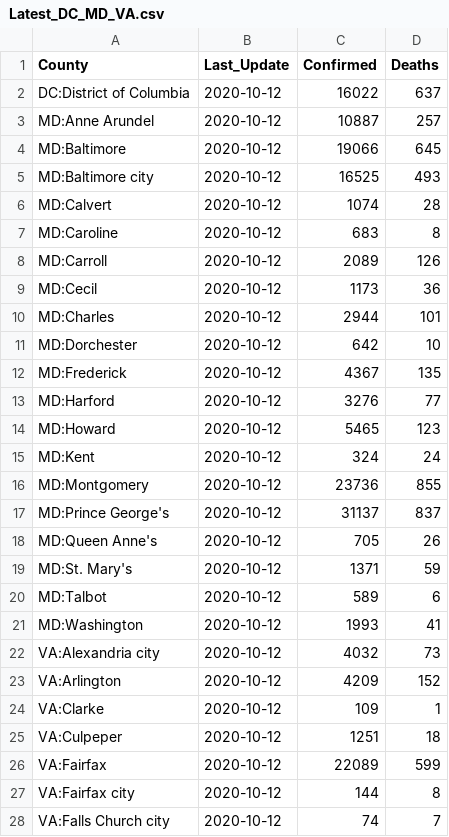
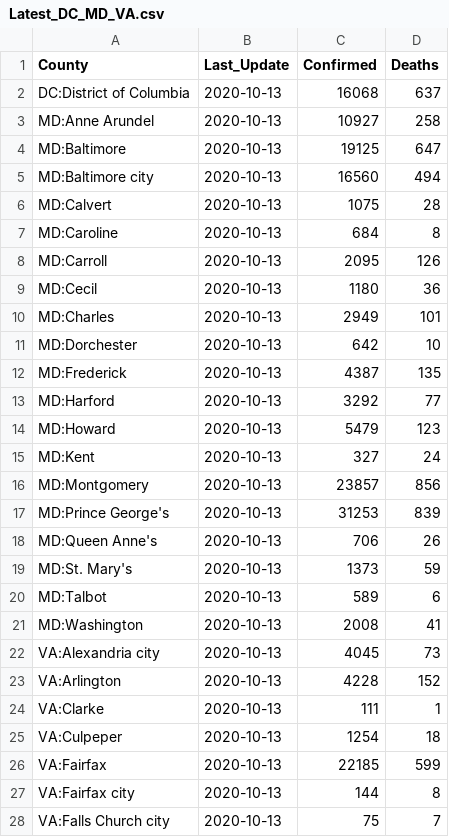
Before and after one commit to ONYLAB/cberopen, a CSV file: Data/Latest_DC_MD_VA.csv, drawn as a sheet; only a part is shown; the diff covers the shown part only.

```diff
--- a/Data/Latest_DC_MD_VA.csv
+++ b/Data/Latest_DC_MD_VA.csv
@@ -1,28 +1,28 @@
 "County","Last_Update","Confirmed","Deaths"
-"DC:District of Columbia",2020-10-12,16022,637
-"MD:Anne Arundel",2020-10-12,10887,257
-"MD:Baltimore",2020-10-12,19066,645
-"MD:Baltimore city",2020-10-12,16525,493
-"MD:Calvert",2020-10-12,1074,28
-"MD:Caroline",2020-10-12,683,8
-"MD:Carroll",2020-10-12,2089,126
-"MD:Cecil",2020-10-12,1173,36
-"MD:Charles",2020-10-12,2944,101
-"MD:Dorchester",2020-10-12,642,10
-"MD:Frederick",2020-10-12,4367,135
-"MD:Harford",2020-10-12,3276,77
-"MD:Howard",2020-10-12,5465,123
-"MD:Kent",2020-10-12,324,24
-"MD:Montgomery",2020-10-12,23736,855
-"MD:Prince George's",2020-10-12,31137,837
-"MD:Queen Anne's",2020-10-12,705,26
-"MD:St. Mary's",2020-10-12,1371,59
-"MD:Talbot",2020-10-12,589,6
-"MD:Washington",2020-10-12,1993,41
-"VA:Alexandria city",2020-10-12,4032,73
-"VA:Arlington",2020-10-12,4209,152
-"VA:Clarke",2020-10-12,109,1
-"VA:Culpeper",2020-10-12,1251,18
-"VA:Fairfax",2020-10-12,22089,599
-"VA:Fairfax city",2020-10-12,144,8
-"VA:Falls Church city",2020-10-12,74,7
+"DC:District of Columbia",2020-10-13,16068,637
+"MD:Anne Arundel",2020-10-13,10927,258
+"MD:Baltimore",2020-10-13,19125,647
+"MD:Baltimore city",2020-10-13,16560,494
+"MD:Calvert",2020-10-13,1075,28
+"MD:Caroline",2020-10-13,684,8
+"MD:Carroll",2020-10-13,2095,126
+"MD:Cecil",2020-10-13,1180,36
+"MD:Charles",2020-10-13,2949,101
+"MD:Dorchester",2020-10-13,642,10
+"MD:Frederick",2020-10-13,4387,135
+"MD:Harford",2020-10-13,3292,77
+"MD:Howard",2020-10-13,5479,123
+"MD:Kent",2020-10-13,327,24
+"MD:Montgomery",2020-10-13,23857,856
+"MD:Prince George's",2020-10-13,31253,839
+"MD:Queen Anne's",2020-10-13,706,26
+"MD:St. Mary's",2020-10-13,1373,59
+"MD:Talbot",2020-10-13,589,6
+"MD:Washington",2020-10-13,2008,41
+"VA:Alexandria city",2020-10-13,4045,73
+"VA:Arlington",2020-10-13,4228,152
+"VA:Clarke",2020-10-13,111,1
+"VA:Culpeper",2020-10-13,1254,18
+"VA:Fairfax",2020-10-13,22185,599
+"VA:Fairfax city",2020-10-13,144,8
+"VA:Falls Church city",2020-10-13,75,7
```
Also changed, not shown: 30 edited cells elsewhere in this file, Data/County_Linear_Regression.csv, Data/Long_DC_MD_VA.csv, 2 other files.
